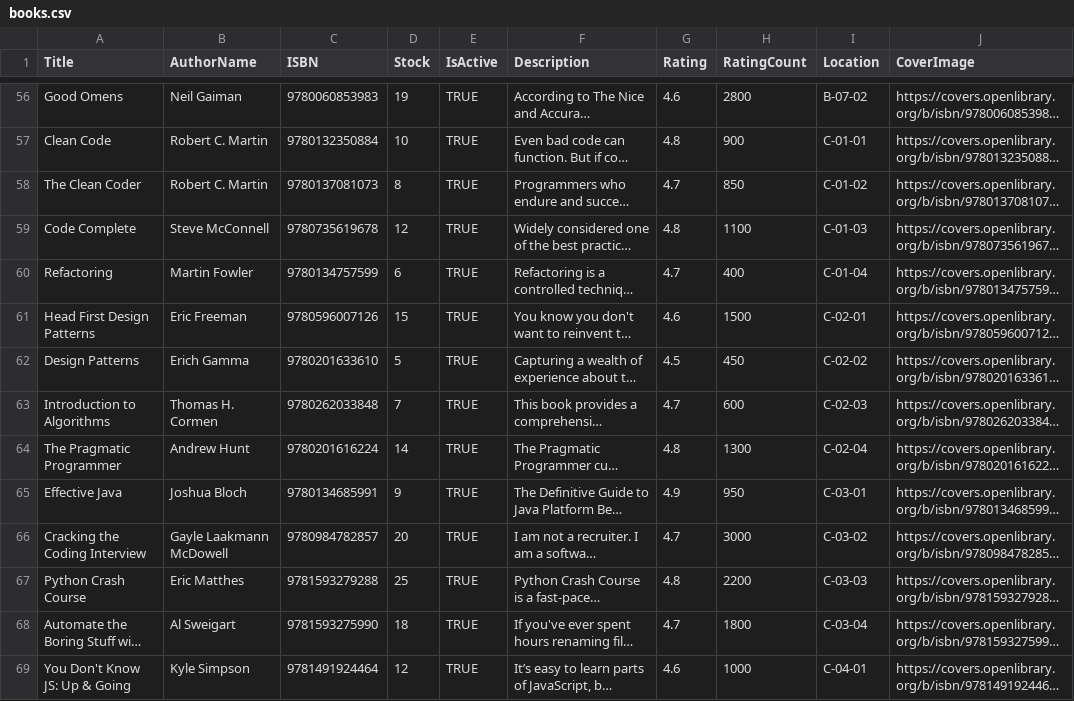
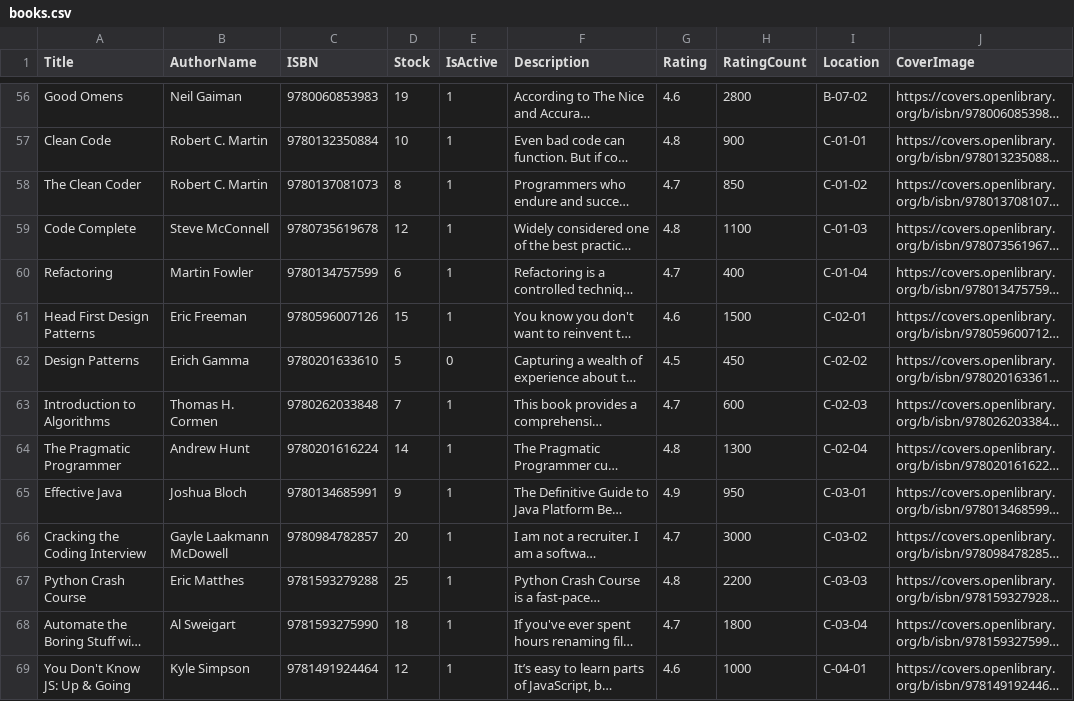
Before and after one commit to hakanmagat/Okuyanlar, a CSV file: Okuyanlar.Books/books.csv, drawn as a sheet; only a part is shown, gaps mark what is left out; long unchanged cells end in …; the diff covers the shown part only; the diff names each change by its address in the sheet, - before the commit and + after, or states it on an @@ line.

Commit message:
Updated the TRUE false

```diff
--- a/Okuyanlar.Books/books.csv
+++ b/Okuyanlar.Books/books.csv
-E56:E61 (IsActive): TRUE
+E56:E61 (IsActive): 1
-E62 (IsActive): TRUE
+E62 (IsActive): 0
-E63:E69 (IsActive): TRUE
+E63:E69 (IsActive): 1
```
Also changed, not shown: 92 edited cells elsewhere in this file.
